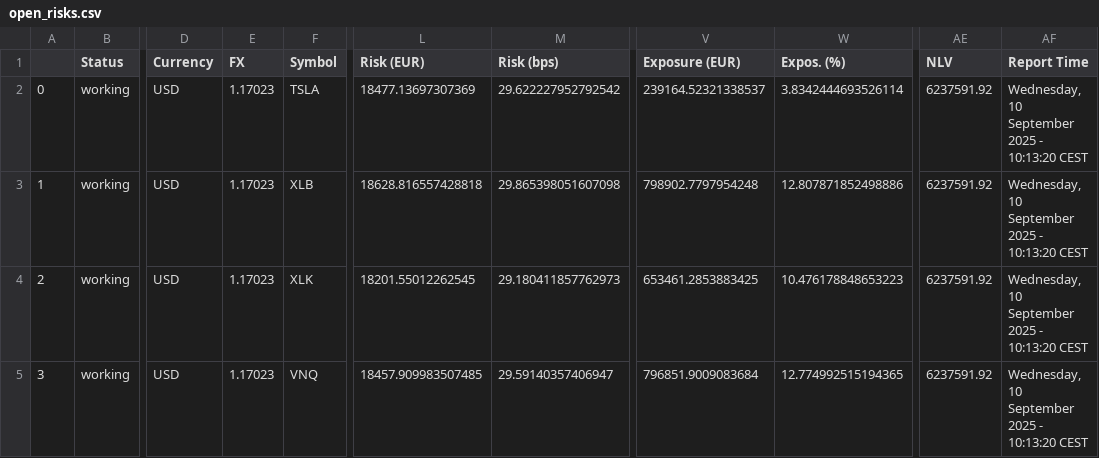
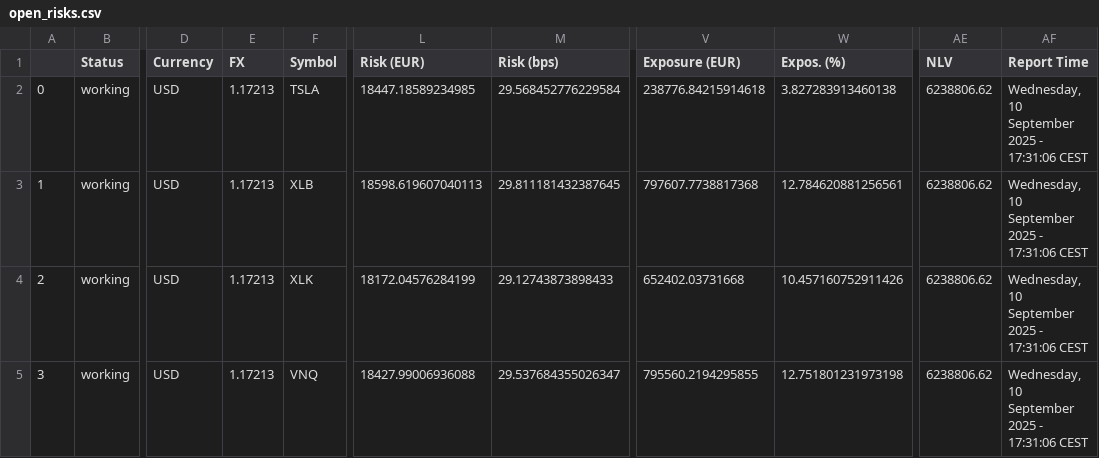
Before and after one commit to foscoa/Qcore, a CSV file: Q_Pareto_Transaction_History_DEV/Data/open_risks.csv, drawn as a sheet; only a part is shown, gaps mark what is left out; the diff covers the shown part only; the diff names each change by its address in the sheet, - before the commit and + after, or states it on an @@ line.

```diff
--- a/Q_Pareto_Transaction_History_DEV/Data/open_risks.csv
+++ b/Q_Pareto_Transaction_History_DEV/Data/open_risks.csv
-E2:E5 (FX): 1.17023
+E2:E5 (FX): 1.17213
-L2 (Risk (EUR)): 18477.13697307369
+L2 (Risk (EUR)): 18447.18589234985
-M2 (Risk (bps)): 29.622227952792542
+M2 (Risk (bps)): 29.568452776229584
-V2 (Exposure (EUR)): 239164.52321338537
+V2 (Exposure (EUR)): 238776.84215914618
-W2 (Expos. (%)): 3.8342444693526114
+W2 (Expos. (%)): 3.827283913460138
-AE2:AE5 (NLV): 6237591.92
+AE2:AE5 (NLV): 6238806.62
-AF2:AF5 (Report Time): Wednesday, 10 September 2025 - 10:13:20 CEST
+AF2:AF5 (Report Time): Wednesday, 10 September 2025 - 17:31:06 CEST
-L3 (Risk (EUR)): 18628.816557428818
+L3 (Risk (EUR)): 18598.619607040113
-M3 (Risk (bps)): 29.865398051607098
+M3 (Risk (bps)): 29.811181432387645
-V3 (Exposure (EUR)): 798902.7797954248
+V3 (Exposure (EUR)): 797607.7738817368
-W3 (Expos. (%)): 12.807871852498886
+W3 (Expos. (%)): 12.784620881256561
-L4 (Risk (EUR)): 18201.55012262545
+L4 (Risk (EUR)): 18172.04576284199
-M4 (Risk (bps)): 29.180411857762973
+M4 (Risk (bps)): 29.12743873898433
-V4 (Exposure (EUR)): 653461.2853883425
+V4 (Exposure (EUR)): 652402.03731668
-W4 (Expos. (%)): 10.476178848653223
+W4 (Expos. (%)): 10.457160752911426
-L5 (Risk (EUR)): 18457.909983507485
+L5 (Risk (EUR)): 18427.99006936088
-M5 (Risk (bps)): 29.59140357406947
+M5 (Risk (bps)): 29.537684355026347
-V5 (Exposure (EUR)): 796851.9009083684
+V5 (Exposure (EUR)): 795560.2194295855
-W5 (Expos. (%)): 12.774992515194365
+W5 (Expos. (%)): 12.751801231973198
```
Also changed, not shown: 168 edited cells elsewhere in this file, 2 other files.
